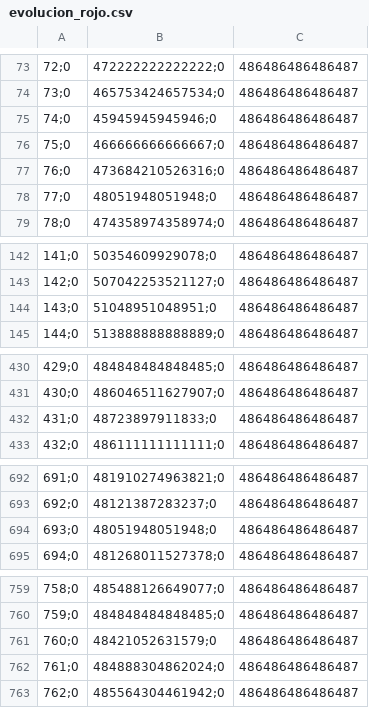
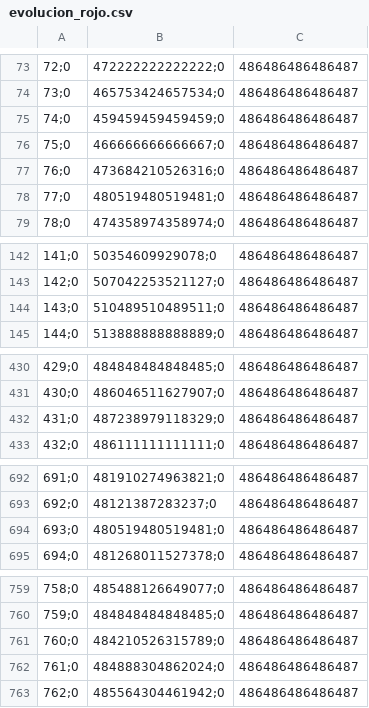
Before and after one commit to CodeWithJuancho/CEIABD_Modulos-de-Big-Data, a CSV file: BIU/UT1 - Fundamentos y Preparacion de datos/UT1_2/UT1_2 Tarea R/1 ejemplo/resultados/evolucion_rojo.csv, drawn as a sheet; only a part is shown, gaps mark what is left out; the diff covers the shown part only.

Commit message:
Ultimas tareas

```diff
--- a/BIU/UT1 - Fundamentos y Preparacion de datos/UT1_2/UT1_2 Tarea R/1 ejemplo/resultados/evolucion_rojo.csv
+++ b/BIU/UT1 - Fundamentos y Preparacion de datos/UT1_2/UT1_2 Tarea R/1 ejemplo/resultados/evolucion_rojo.csv
@@ -74,6 +74,6 @@
 73;0,465753424657534;0,486486486486487
-74;0,45945945945946;0,486486486486487
+74;0,459459459459459;0,486486486486487
 75;0,466666666666667;0,486486486486487
 76;0,473684210526316;0,486486486486487
-77;0,48051948051948;0,486486486486487
+77;0,480519480519481;0,486486486486487
 78;0,474358974358974;0,486486486486487
@@ -143,3 +143,3 @@
 142;0,507042253521127;0,486486486486487
-143;0,51048951048951;0,486486486486487
+143;0,510489510489511;0,486486486486487
 144;0,513888888888889;0,486486486486487
@@ -431,3 +431,3 @@
 430;0,486046511627907;0,486486486486487
-431;0,48723897911833;0,486486486486487
+431;0,487238979118329;0,486486486486487
 432;0,486111111111111;0,486486486486487
@@ -693,3 +693,3 @@
 692;0,48121387283237;0,486486486486487
-693;0,48051948051948;0,486486486486487
+693;0,480519480519481;0,486486486486487
 694;0,481268011527378;0,486486486486487
@@ -760,3 +760,3 @@
 759;0,484848484848485;0,486486486486487
-760;0,48421052631579;0,486486486486487
+760;0,484210526315789;0,486486486486487
 761;0,484888304862024;0,486486486486487
```
Also changed, not shown: 3 edited cells elsewhere in this file, 7 other files.
